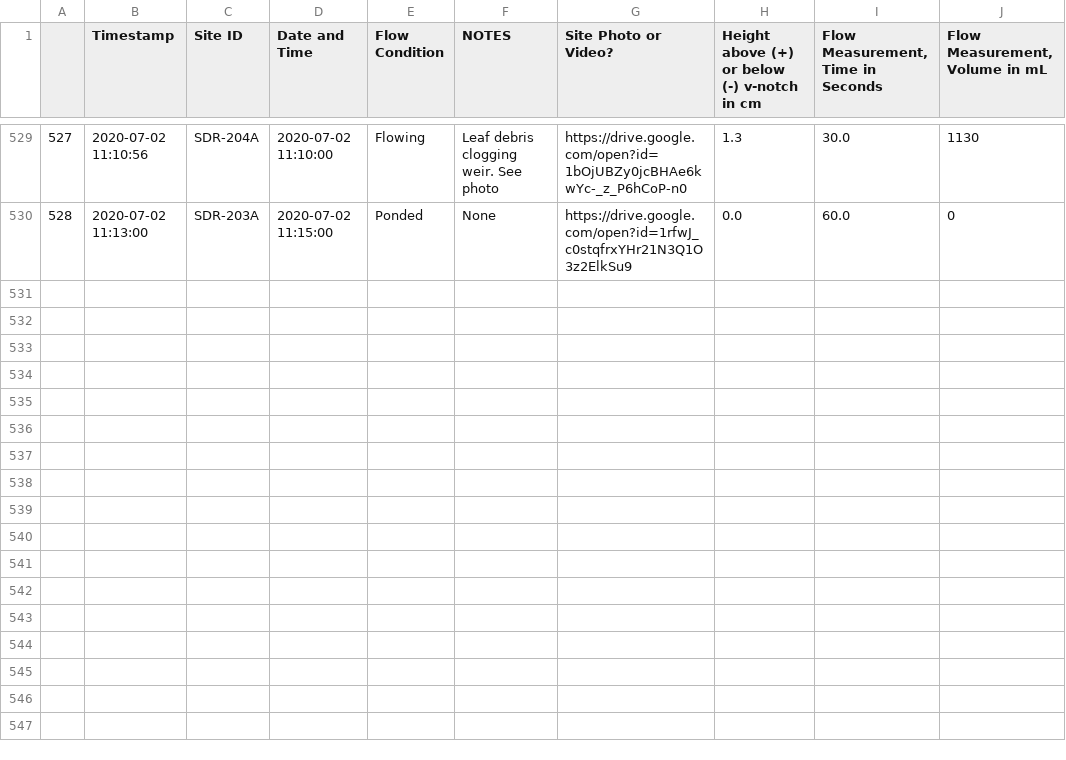
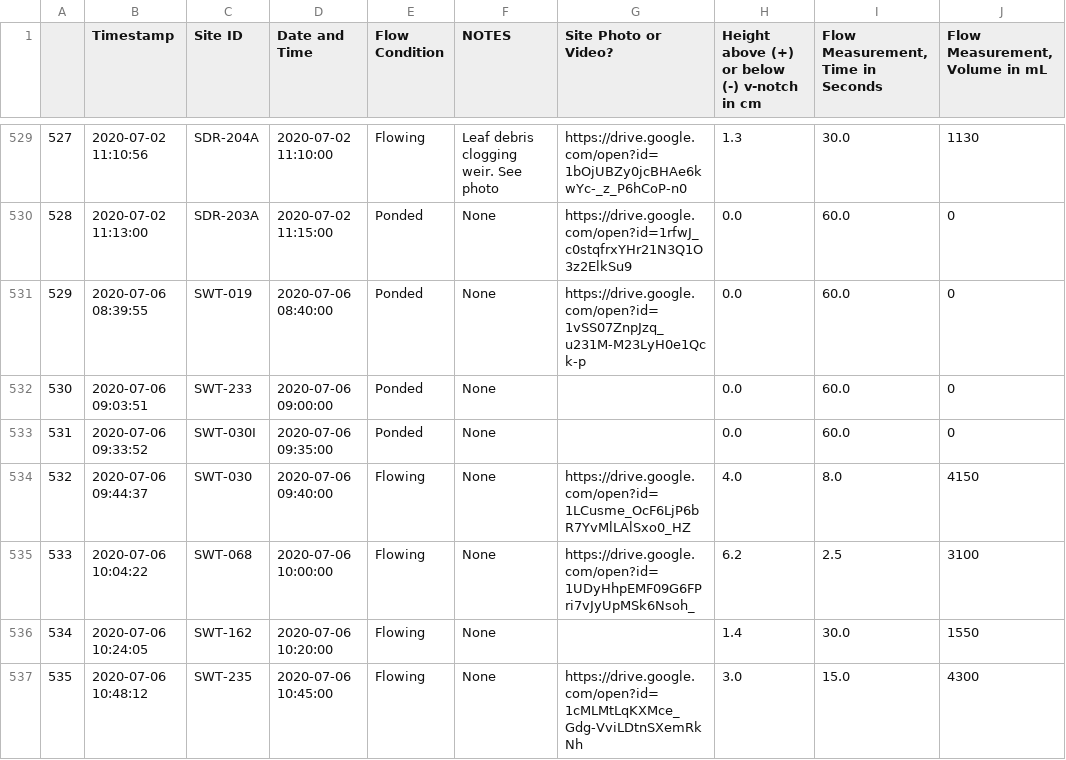
Before and after one commit to 5025-Main/2020_County_LowFlow, a CSV file: Ancillary_files/FDS/Field_data_sheet_backup.csv, drawn as a sheet; only a part is shown, gaps mark what is left out; the diff names each change by its address in the sheet, - before the commit and + after, or states it on an @@ line.

```diff
--- a/Ancillary_files/FDS/Field_data_sheet_backup.csv
+++ b/Ancillary_files/FDS/Field_data_sheet_backup.csv
+row 531: 529 | 2020-07-06 08:39:55 | SWT-019 | 2020-07-06 08:40:00 | Ponded | None | https://drive.google.com/open?id=1vSS07ZnpJzq_u231M-M23LyH0e1Qck-p | 0.0 | 60.0 | 0
+row 532: 530 | 2020-07-06 09:03:51 | SWT-233 | 2020-07-06 09:00:00 | Ponded | None |  | 0.0 | 60.0 | 0
+row 533: 531 | 2020-07-06 09:33:52 | SWT-030I | 2020-07-06 09:35:00 | Ponded | None |  | 0.0 | 60.0 | 0
+row 534: 532 | 2020-07-06 09:44:37 | SWT-030 | 2020-07-06 09:40:00 | Flowing | None | https://drive.google.com/open?id=1LCusme_OcF6LjP6bR7YvMlLAlSxo0_HZ | 4.0 | 8.0 | 4150
+row 535: 533 | 2020-07-06 10:04:22 | SWT-068 | 2020-07-06 10:00:00 | Flowing | None | https://drive.google.com/open?id=1UDyHhpEMF09G6FPri7vJyUpMSk6Nsoh_ | 6.2 | 2.5 | 3100
+row 536: 534 | 2020-07-06 10:24:05 | SWT-162 | 2020-07-06 10:20:00 | Flowing | None |  | 1.4 | 30.0 | 1550
+row 537: 535 | 2020-07-06 10:48:12 | SWT-235 | 2020-07-06 10:45:00 | Flowing | None | https://drive.google.com/open?id=1cMLMtLqKXMce_Gdg-VviLDtnSXemRkNh | 3.0 | 15.0 | 4300
```
Also changed, not shown: Ancillary_files/FinalOffsets_backup.csv, 3 other files.
